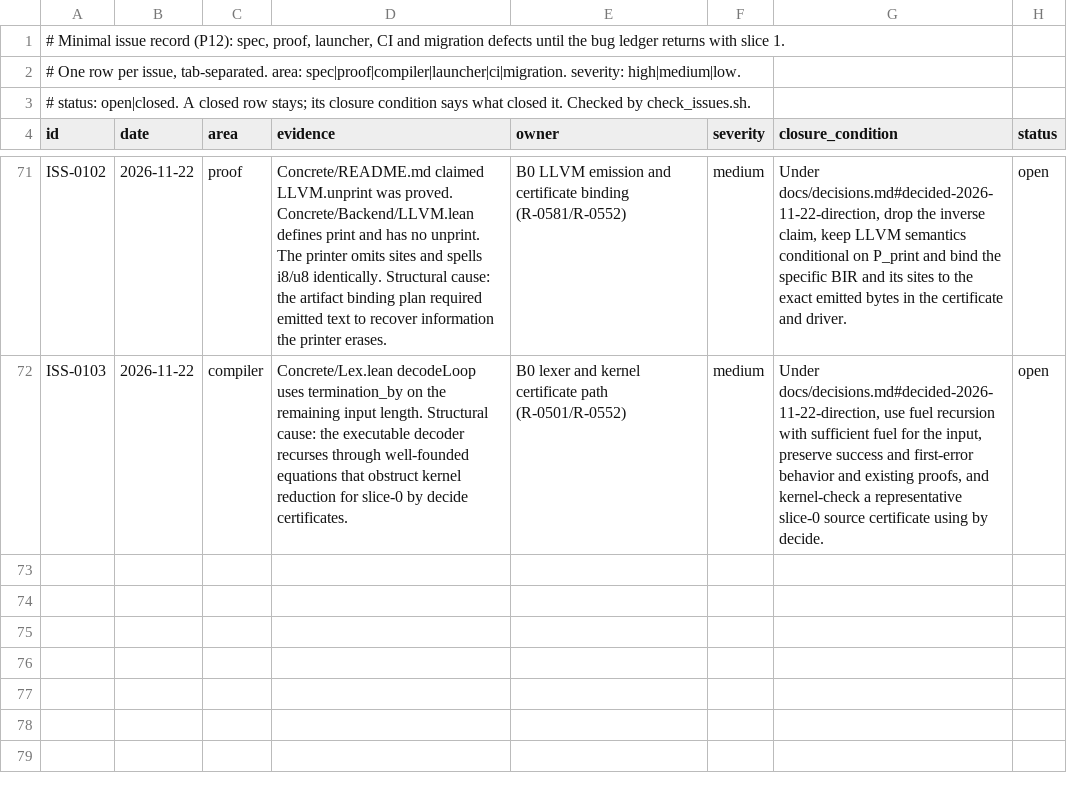
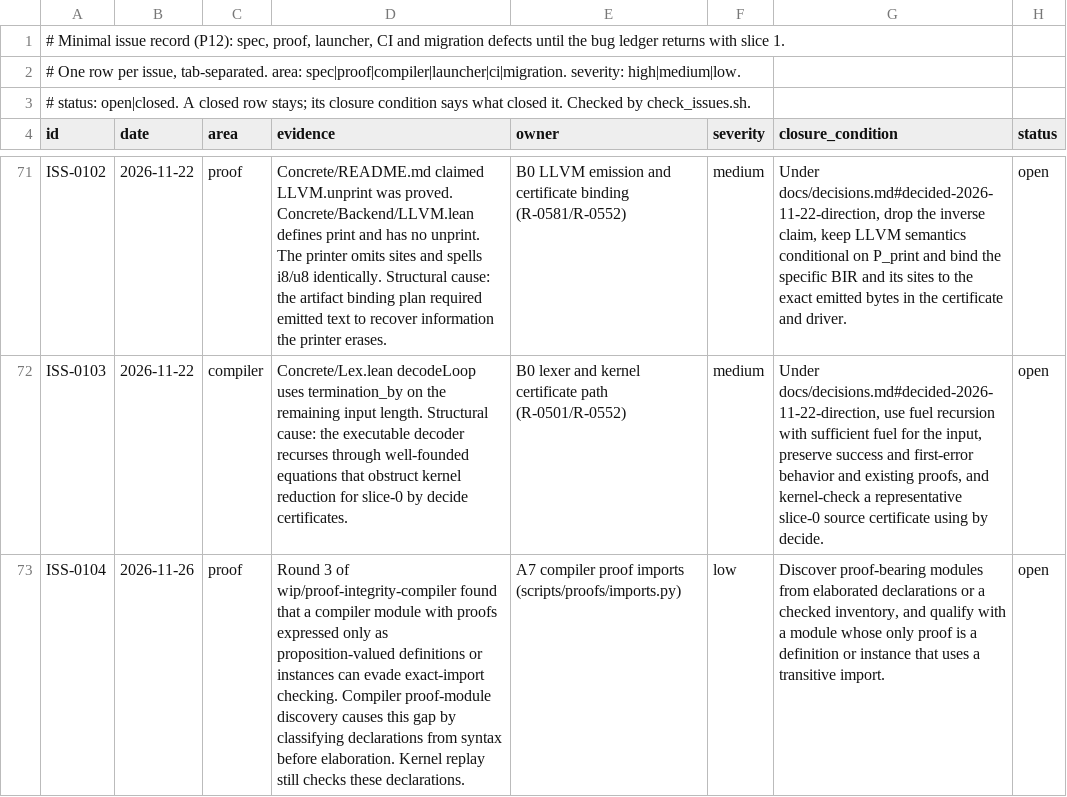
Before and after one commit to lambdaclass/concrete, a TSV file: ISSUES.tsv, drawn as a sheet; only a part is shown, gaps mark what is left out; the diff names each change by its address in the sheet, - before the commit and + after, or states it on an @@ line.

```diff
--- a/ISSUES.tsv
+++ b/ISSUES.tsv
+row 73: ISS-0104 | 2026-11-26 | proof | Round 3 of wip/proof-integrity-compiler found that a compiler module with proofs expressed only as proposition-valued definitions or instances can evade exact-import checking. Compiler proof-module discovery causes this gap by classifying declarations from syntax before elaboration. Kernel replay still checks these declarations. | A7 compiler proof imports (scripts/proofs/imports.py) | low | Discover proof-bearing modules from elaborated declarations or a checked inventory, and qualify with a module whose only proof is a definition or instance that uses a transitive import. | open
```
Also changed, not shown: 17 other files.
